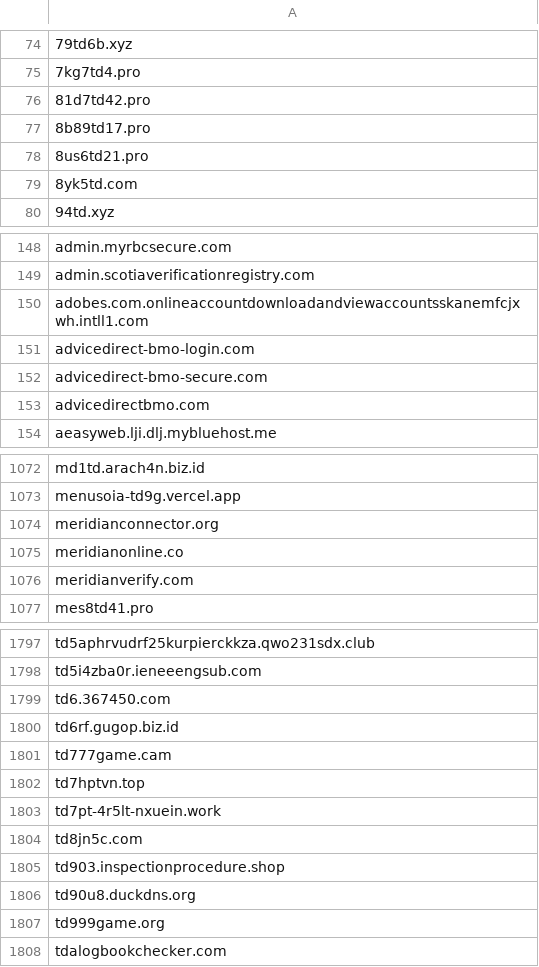
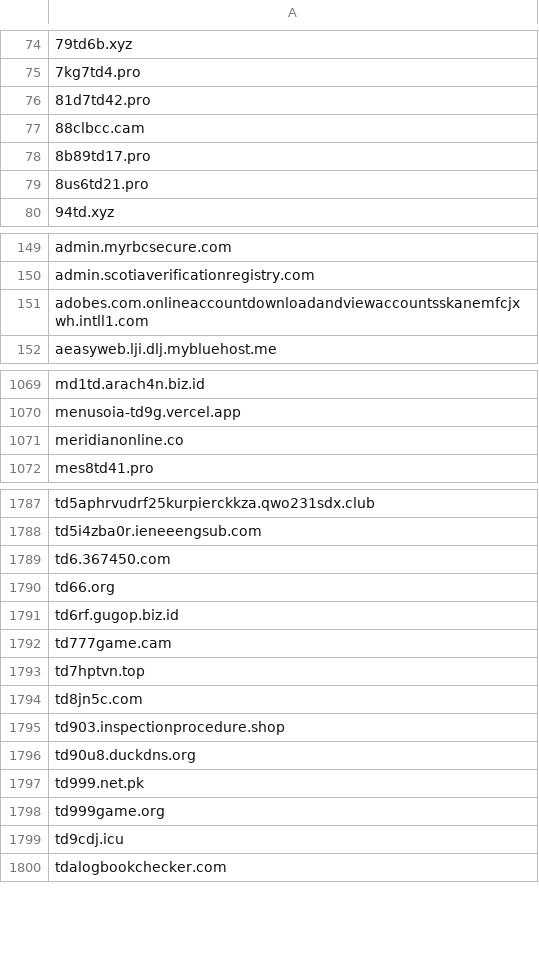
Before and after one commit to Phishcan/phishcan-data, a CSV file: api/banking/comprehensive_banking_phishing_domains.csv, drawn as a sheet; only a part is shown, gaps mark what is left out; removed rows and columns are numbered as before the commit, all else as after; the diff covers the shown part only; the diff names each change by its address in the sheet, - before the commit and + after, or states it on an @@ line.

Commit message:
Update phishing exports - 2026-11-15_19-37-27

```diff
--- a/api/banking/comprehensive_banking_phishing_domains.csv
+++ b/api/banking/comprehensive_banking_phishing_domains.csv
+row 77: 88clbcc.cam
-row 79: 8yk5td.com
-row 151: advicedirect-bmo-login.com
-row 152: advicedirect-bmo-secure.com
-row 153: advicedirectbmo.com
-row 1074: meridianconnector.org
-row 1076: meridianverify.com
+row 1790: td66.org
-row 1803: td7pt-4r5lt-nxuein.work
+row 1797: td999.net.pk
+row 1799: td9cdj.icu
```
Also changed, not shown: 11 added rows and 16 removed rows elsewhere in this file, api/government/comprehensive_government_phishing_domains.csv, api/utilities/comprehensive_utilities_phishing_domains.csv, 11 other files.
